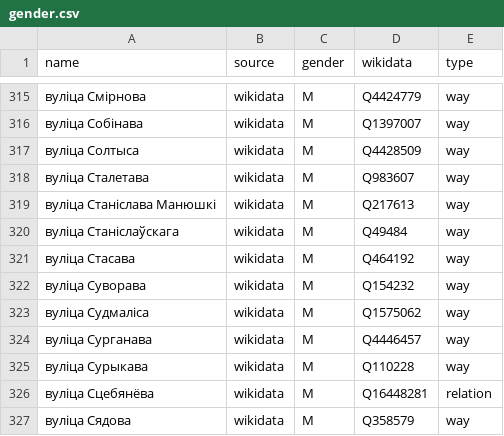
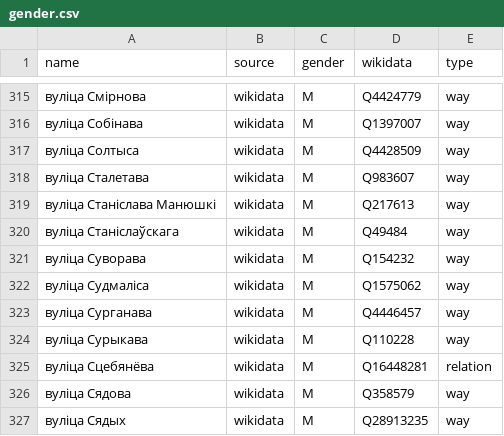
Before and after one commit to EqualStreetNames/equalstreetnames-minsk, a CSV file: data/gender.csv, drawn as a sheet; only a part is shown, gaps mark what is left out; the shorter side is filled out with more unchanged rows.

```diff
--- a/data/gender.csv
+++ b/data/gender.csv
@@ -320,3 +320,2 @@ name,source,gender,wikidata,type
 "вуліца Станіслаўскага",wikidata,M,Q49484,way
-"вуліца Стасава",wikidata,M,Q464192,way
 "вуліца Суворава",wikidata,M,Q154232,way
```
Also changed, not shown: data/other.csv, 3 other files.
